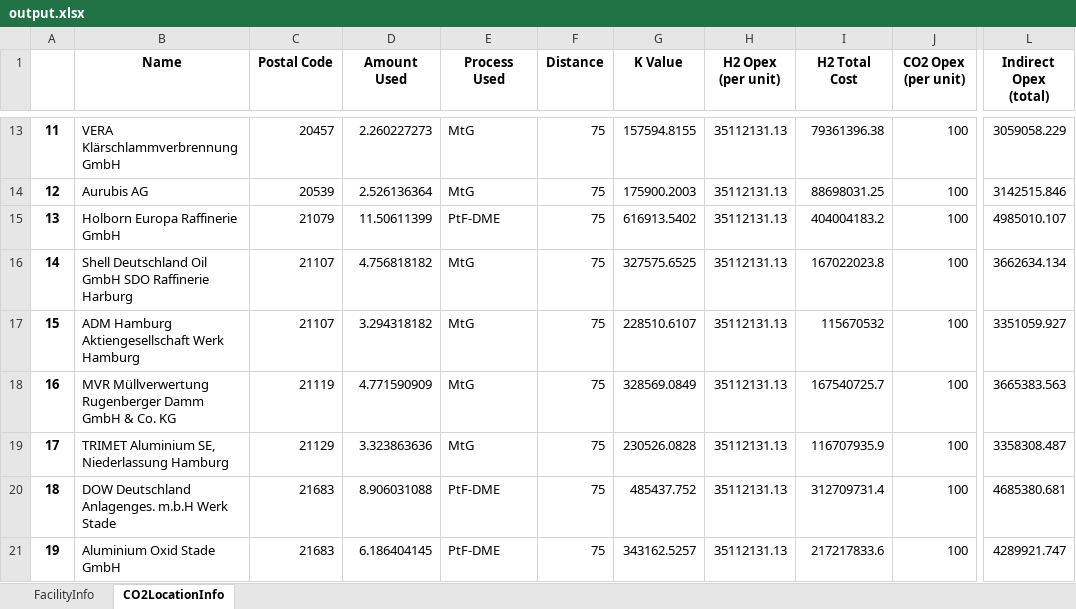
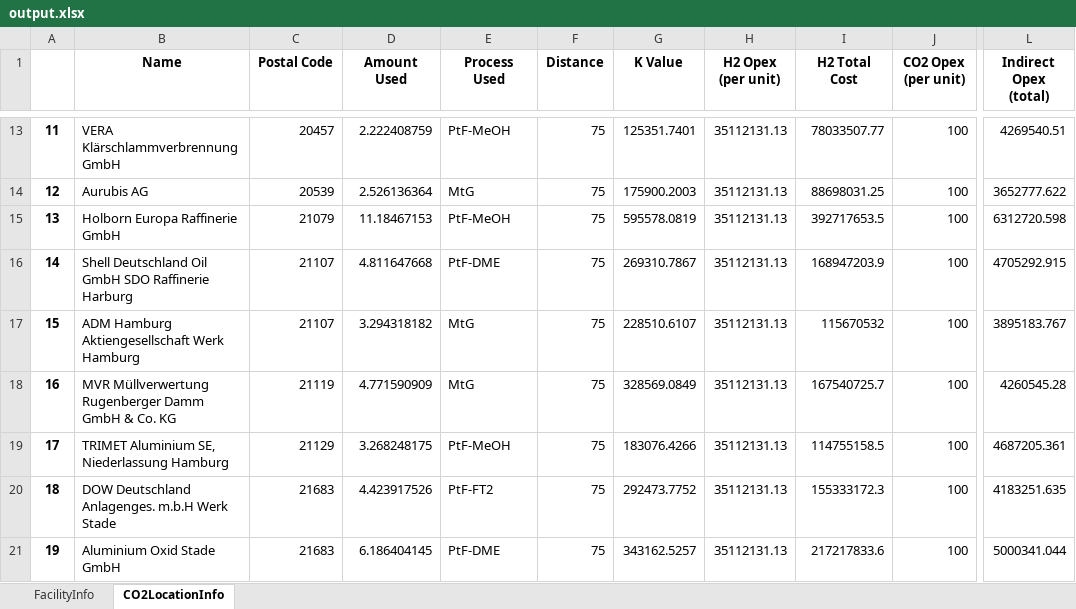
Before and after one commit to jtrobinson57/fscmodel-single-step, an Excel workbook: output.xlsx, sheet CO2LocationInfo, drawn as a sheet; only a part is shown, gaps mark what is left out; values as stored, in another font and other column widths than the file's, no borders; the diff covers the shown part only; the diff names each change by its address in the sheet, - before the commit and + after, or states it on an @@ line.

Commit message:
Made CO2 Plant Size Bounds Site Dependent
These values are now no longer directly input, but instead are
calculated from the plant's capacity in kg of CO2

```diff
--- a/output.xlsx (sheet CO2LocationInfo)
+++ b/output.xlsx (sheet CO2LocationInfo)
-D13 (Amount Used): 2.260227273
+D13 (Amount Used): 2.222408759
-E13 (Process Used): MtG
+E13 (Process Used): PtF-MeOH
-G13 (K Value): 157594.8155
+G13 (K Value): 125351.7401
-I13 (H2 Total Cost): 79361396.38
+I13 (H2 Total Cost): 78033507.77
-L13 (Indirect Opex (total)): 3059058.229
+L13 (Indirect Opex (total)): 4269540.51
-L14 (Indirect Opex (total)): 3142515.846
+L14 (Indirect Opex (total)): 3652777.622
-D15 (Amount Used): 11.50611399
+D15 (Amount Used): 11.18467153
-E15 (Process Used): PtF-DME
+E15 (Process Used): PtF-MeOH
-G15 (K Value): 616913.5402
+G15 (K Value): 595578.0819
-I15 (H2 Total Cost): 404004183.2
+I15 (H2 Total Cost): 392717653.5
-L15 (Indirect Opex (total)): 4985010.107
+L15 (Indirect Opex (total)): 6312720.598
-D16 (Amount Used): 4.756818182
+D16 (Amount Used): 4.811647668
-E16 (Process Used): MtG
+E16 (Process Used): PtF-DME
-G16 (K Value): 327575.6525
+G16 (K Value): 269310.7867
-I16 (H2 Total Cost): 167022023.8
+I16 (H2 Total Cost): 168947203.9
-L16 (Indirect Opex (total)): 3662634.134
+L16 (Indirect Opex (total)): 4705292.915
-L17 (Indirect Opex (total)): 3351059.927
+L17 (Indirect Opex (total)): 3895183.767
-L18 (Indirect Opex (total)): 3665383.563
+L18 (Indirect Opex (total)): 4260545.28
-D19 (Amount Used): 3.323863636
+D19 (Amount Used): 3.268248175
-E19 (Process Used): MtG
+E19 (Process Used): PtF-MeOH
-G19 (K Value): 230526.0828
+G19 (K Value): 183076.4266
-I19 (H2 Total Cost): 116707935.9
+I19 (H2 Total Cost): 114755158.5
-L19 (Indirect Opex (total)): 3358308.487
+L19 (Indirect Opex (total)): 4687205.361
-D20 (Amount Used): 8.906031088
+D20 (Amount Used): 4.423917526
-E20 (Process Used): PtF-DME
+E20 (Process Used): PtF-FT2
-G20 (K Value): 485437.752
+G20 (K Value): 292473.7752
-I20 (H2 Total Cost): 312709731.4
+I20 (H2 Total Cost): 155333172.3
-L20 (Indirect Opex (total)): 4685380.681
+L20 (Indirect Opex (total)): 4183251.635
-L21 (Indirect Opex (total)): 4289921.747
+L21 (Indirect Opex (total)): 5000341.044
```
Also changed, not shown: 7 added rows, 1 removed row, 102 edited cells and row numbers in column A elsewhere in this sheet, sheet FacilityInfo, input_BAT2030.xlsx, 1 other file.
